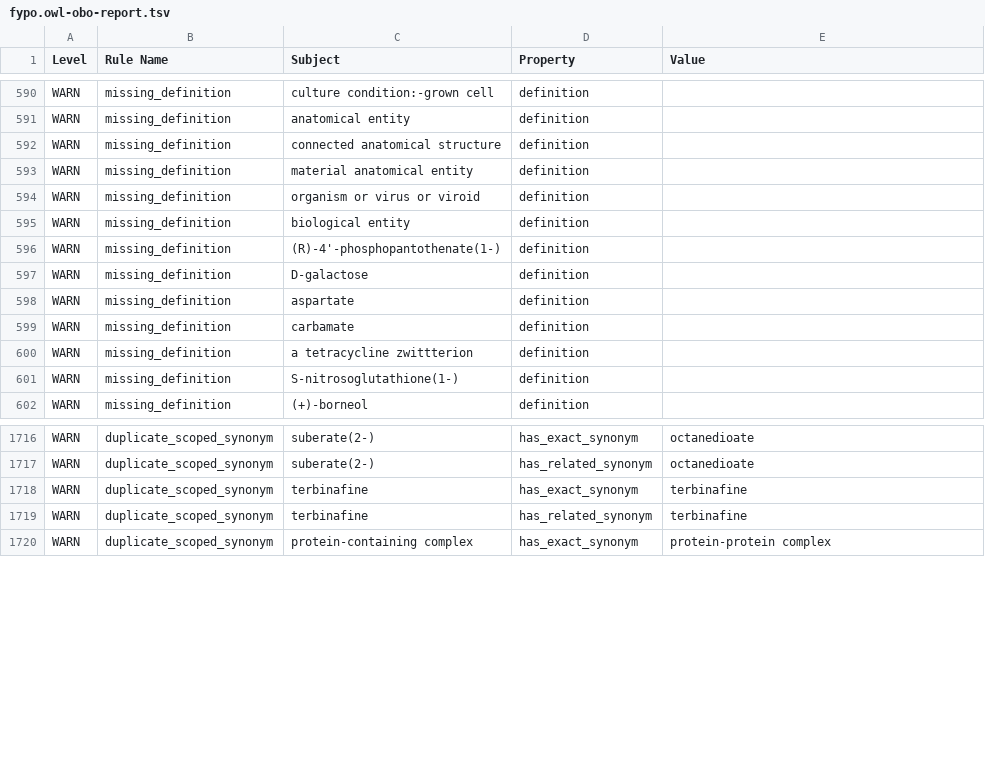
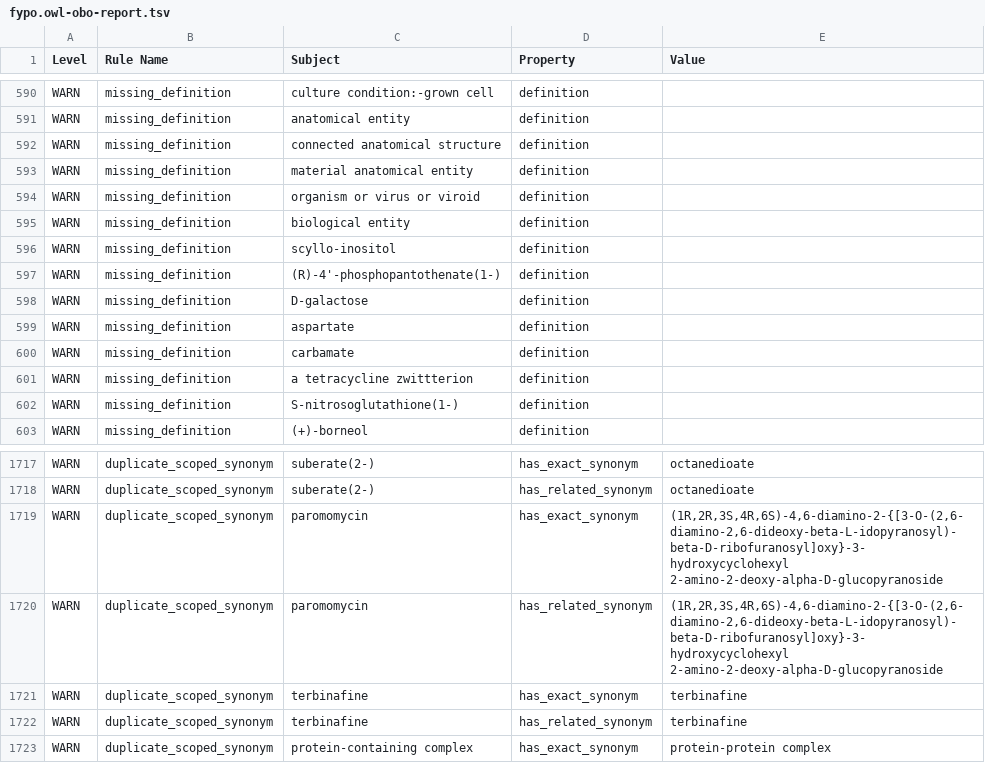
Before and after one commit to pombase/fypo, a TSV file: reports/fypo.owl-obo-report.tsv, drawn as a sheet; only a part is shown, gaps mark what is left out; the diff names each change by its address in the sheet, - before the commit and + after, or states it on an @@ line.

```diff
--- a/reports/fypo.owl-obo-report.tsv
+++ b/reports/fypo.owl-obo-report.tsv
+row 596: WARN | missing_definition | scyllo-inositol | definition
+row 1719: WARN | duplicate_scoped_synonym | paromomycin | has_exact_synonym | (1R,2R,3S,4R,6S)-4,6-diamino-2-{[3-O-(2,6-diamino-2,6-dideoxy-beta-L-idopyranosyl)-beta-D-ribofuranosyl]oxy}-3-hydroxycyclohexyl 2-amino-2-deoxy-alpha-D-glucopyranoside
+row 1720: WARN | duplicate_scoped_synonym | paromomycin | has_related_synonym | (1R,2R,3S,4R,6S)-4,6-diamino-2-{[3-O-(2,6-diamino-2,6-dideoxy-beta-L-idopyranosyl)-beta-D-ribofuranosyl]oxy}-3-hydroxycyclohexyl 2-amino-2-deoxy-alpha-D-glucopyranoside
```
Also changed, not shown: src/ontology/reports/fypo.owl-obo-report.tsv, src/templates/bulk_synonyms.tsv, 54 other files.
